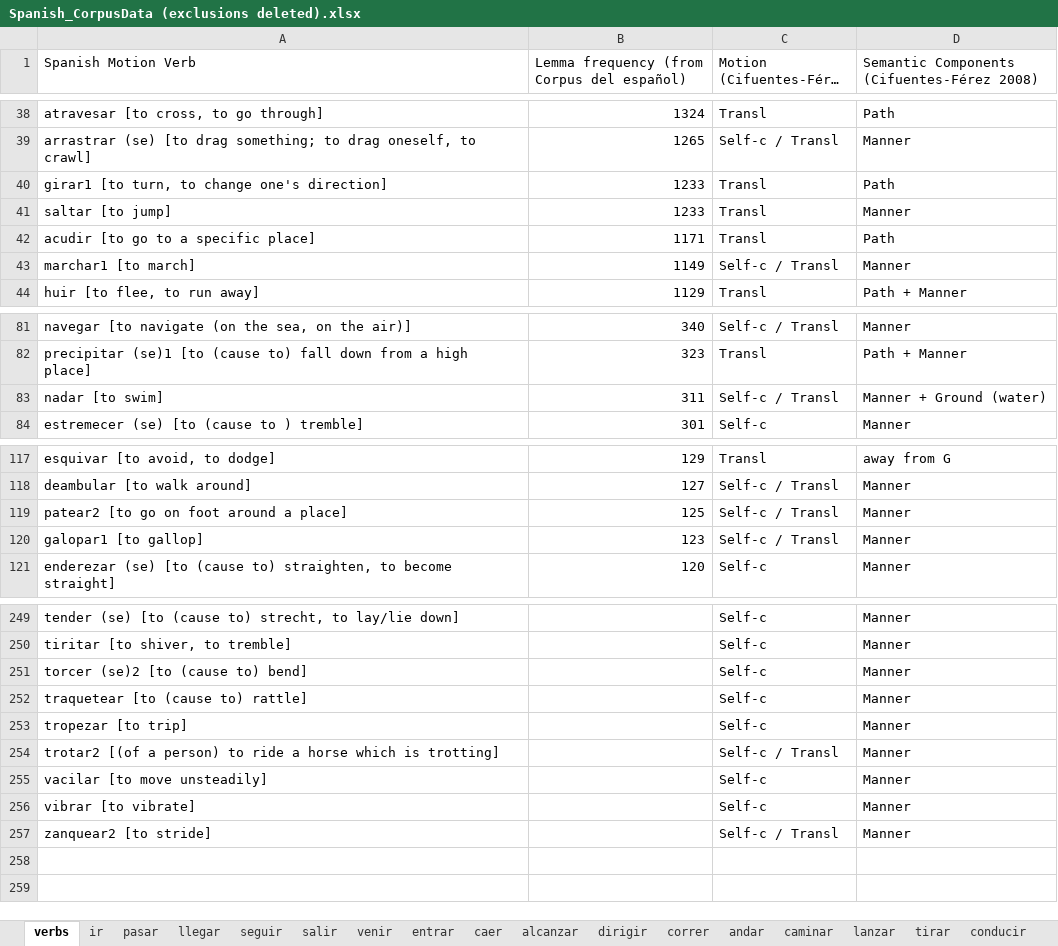
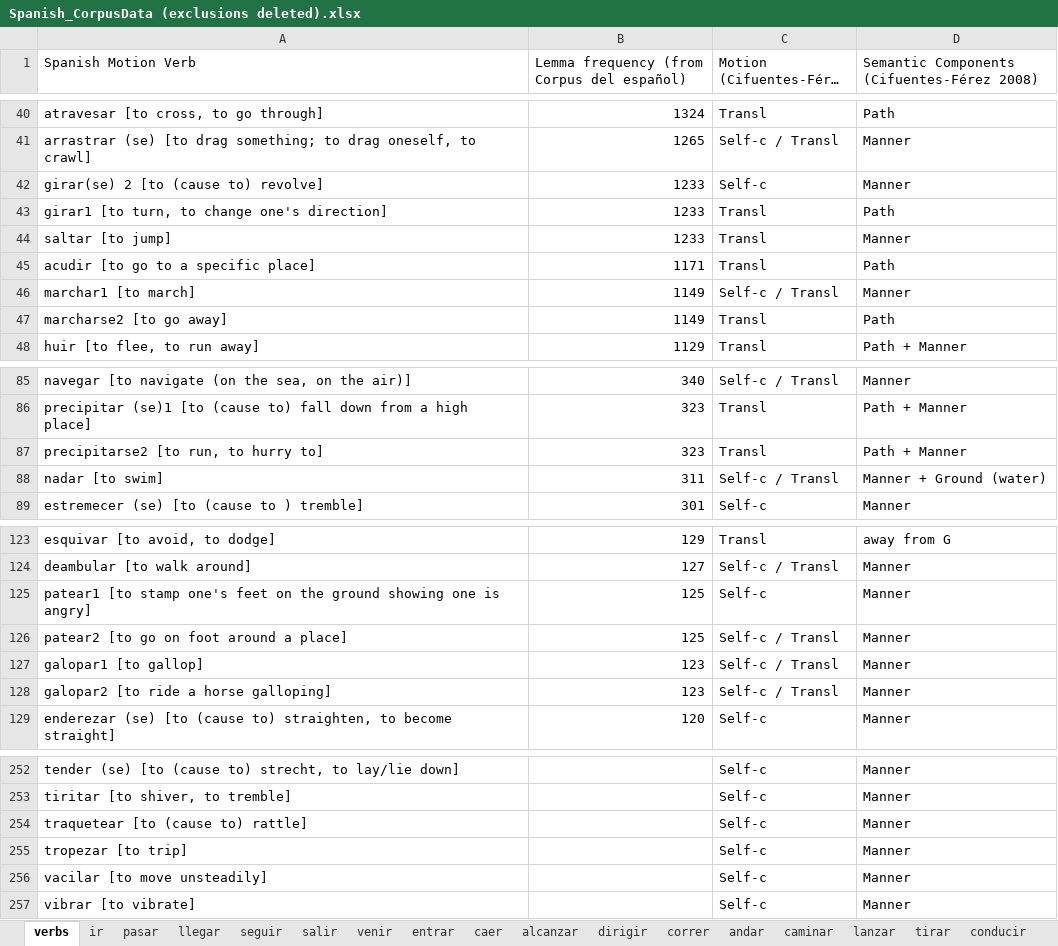
Before and after one commit to sduffy49/temporal_motion_typological_perspective, an Excel workbook: Spanish_CorpusData (exclusions deleted).xlsx, sheet verbs, drawn as a sheet; only a part is shown, gaps mark what is left out; long unchanged cells end in …; values as stored, in another font and other column widths than the file's, no cell formats; removed rows and columns are numbered as before the commit, all else as after; the diff covers the shown part only; the diff names each change by its address in the sheet, - before the commit and + after, or states it on an @@ line.

```diff
--- a/Spanish_CorpusData (exclusions deleted).xlsx (sheet verbs)
+++ b/Spanish_CorpusData (exclusions deleted).xlsx (sheet verbs)
+row 42: girar(se) 2 [to (cause to) revolve] | 1233 | Self-c | Manner
+row 47: marcharse2 [to go away] | 1149 | Transl | Path
+row 87: precipitarse2 [to run, to hurry to] | 323 | Transl | Path + Manner
+row 125: patear1 [to stamp one's feet on the ground showing one is angry] | 125 | Self-c | Manner
+row 128: galopar2 [to ride a horse galloping] | 123 | Self-c / Transl | Manner
-row 251: torcer (se)2 [to (cause to) bend] |  | Self-c | Manner
-row 254: trotar2 [(of a person) to ride a horse which is trotting] |  | Self-c / Transl | Manner
-row 257: zanquear2 [to stride] |  | Self-c / Transl | Manner
```
Also changed, not shown: 9 added rows, 11 removed rows, 1 moved row and 1 edited cell elsewhere in this sheet, sheet pasar, sheet ir, cell formats.
